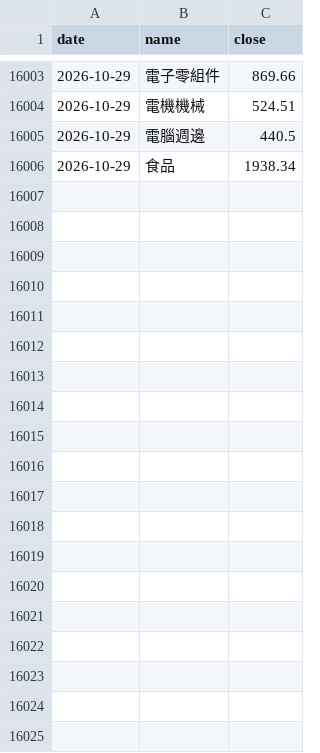
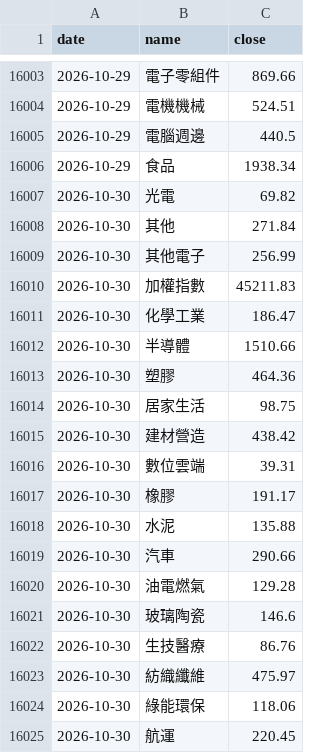
Before and after one commit to MaxTrader0207/CN_TW_Commodity_Dashboard_V1, a CSV file: pipeline/cache/tw_index.csv, drawn as a sheet; only a part is shown, gaps mark what is left out; the diff covers the shown part only.

```diff
--- a/pipeline/cache/tw_index.csv
+++ b/pipeline/cache/tw_index.csv
@@ -16006 +16006,20 @@ date,name,close
 2026-10-29,食品,1938.34
+2026-10-30,光電,69.82
+2026-10-30,其他,271.84
+2026-10-30,其他電子,256.99
+2026-10-30,加權指數,45211.83
+2026-10-30,化學工業,186.47
+2026-10-30,半導體,1510.66
+2026-10-30,塑膠,464.36
+2026-10-30,居家生活,98.75
+2026-10-30,建材營造,438.42
+2026-10-30,數位雲端,39.31
+2026-10-30,橡膠,191.17
+2026-10-30,水泥,135.88
+2026-10-30,汽車,290.66
+2026-10-30,油電燃氣,129.28
+2026-10-30,玻璃陶瓷,146.6
+2026-10-30,生技醫療,86.76
+2026-10-30,紡織纖維,475.97
+2026-10-30,綠能環保,118.06
+2026-10-30,航運,220.45
```
Also changed, not shown: 14 added rows elsewhere in this file, 11 other files.
